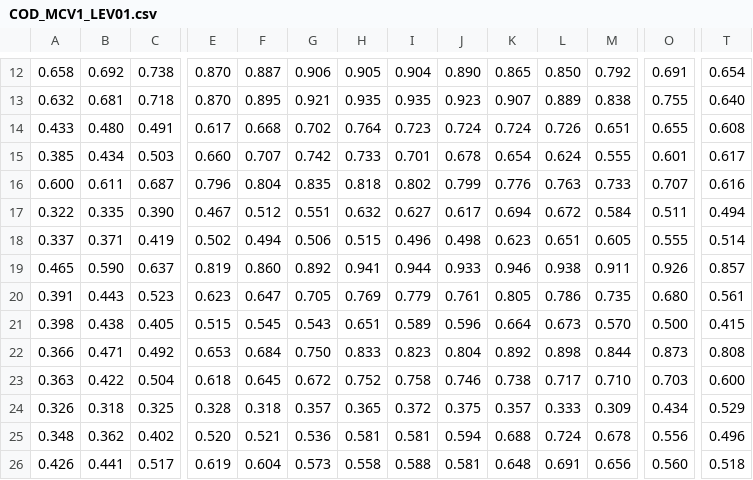
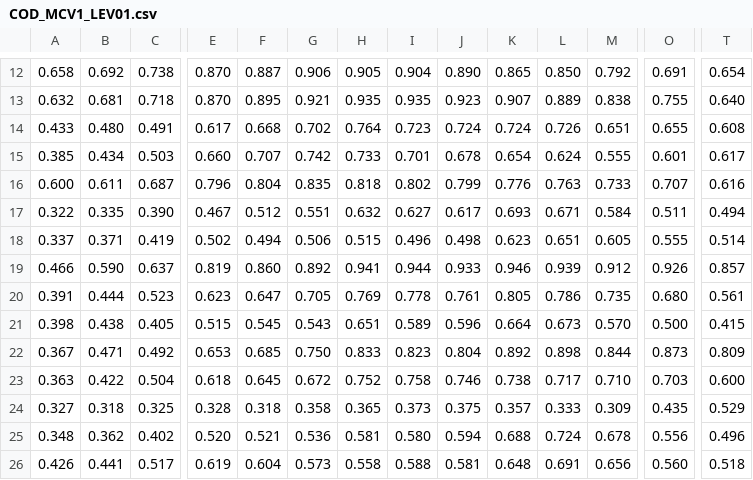
Before and after one commit to InstituteforDiseaseModeling/EMOD-Generic-Scripts, a CSV file: refdat_mcv1/COD_MCV1_LEV01.csv, drawn as a sheet; only a part is shown, gaps mark what is left out; the diff covers the shown part only; the diff names each change by its address in the sheet, - before the commit and + after, or states it on an @@ line.

```diff
--- a/refdat_mcv1/COD_MCV1_LEV01.csv
+++ b/refdat_mcv1/COD_MCV1_LEV01.csv
-K17: 0.694
+K17: 0.693
-L17: 0.672
+L17: 0.671
-A19: 0.465
+A19: 0.466
-L19: 0.938
+L19: 0.939
-M19: 0.911
+M19: 0.912
-B20: 0.443
+B20: 0.444
-I20: 0.779
+I20: 0.778
-A22: 0.366
+A22: 0.367
-F22: 0.684
+F22: 0.685
-T22: 0.808
+T22: 0.809
-A24: 0.326
+A24: 0.327
-G24: 0.357
+G24: 0.358
-I24: 0.372
+I24: 0.373
-O24: 0.434
+O24: 0.435
-I25: 0.581
+I25: 0.580
```
Also changed, not shown: 2 added rows, 2 removed rows and 18 edited cells elsewhere in this file, refdat_mcv1/ETH_MCV1_LEV01.csv, refdat_mcv1/ETH_MCV1_LEV02.csv, 11 other files.
